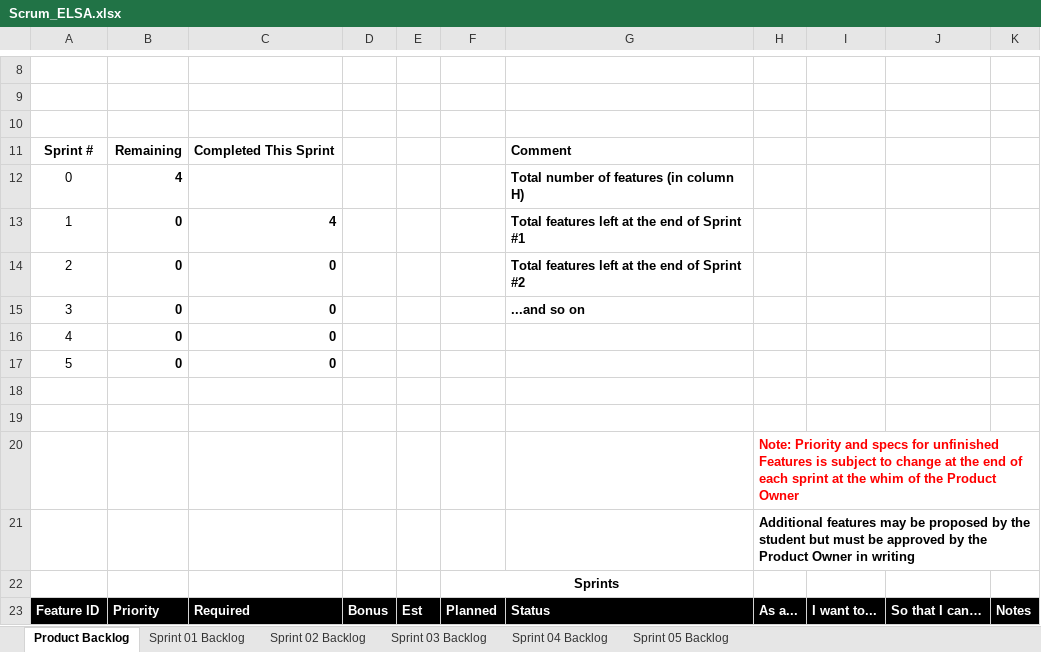
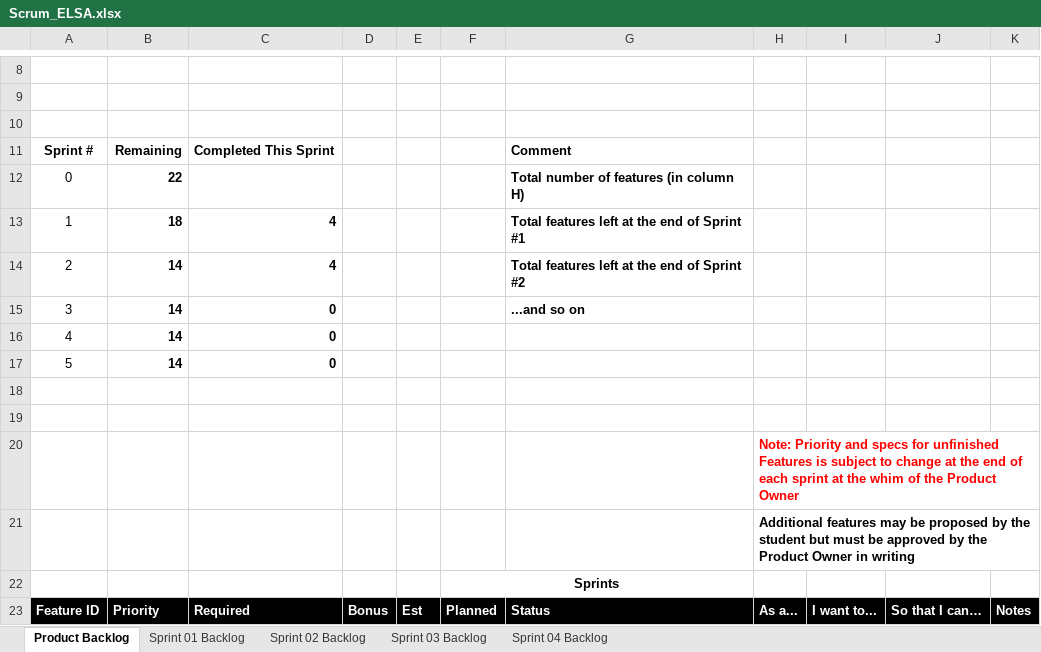
Before and after one commit to Hyper1001/School-Projects, an Excel workbook: elsa/doc/Scrum_ELSA.xlsx, sheet Product Backlog, drawn as a sheet; only a part is shown, gaps mark what is left out; values as stored, in another font and other column widths than the file's, no borders; charts and pictures not drawn; the diff covers the shown part only; the diff names each change by its address in the sheet, - before the commit and + after, or states it on an @@ line.

```diff
--- a/elsa/doc/Scrum_ELSA.xlsx (sheet Product Backlog)
+++ b/elsa/doc/Scrum_ELSA.xlsx (sheet Product Backlog)
-sheet tab: Sprint 05 Backlog
-B12: 4
+B12: 22
-B13: 0
+B13: 18
-B14:B17: 0
+B14:B17: 14
-C14: 0
+C14: 4
```
Also changed, not shown: 22 added rows, 1 removed row and 1 edited cell elsewhere in this sheet, sheet Sprint 02 Backlog, sheet Sprint 01 Backlog, sheet Sprint 04 Backlog, sheet Sprint 03 Backlog, formulas that keep their value, charts or pictures, 15 other files.
